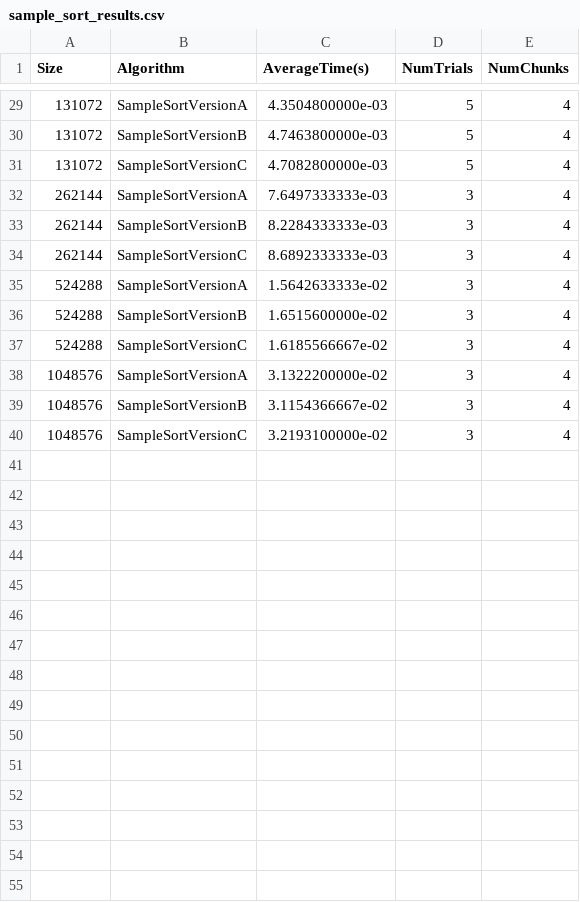
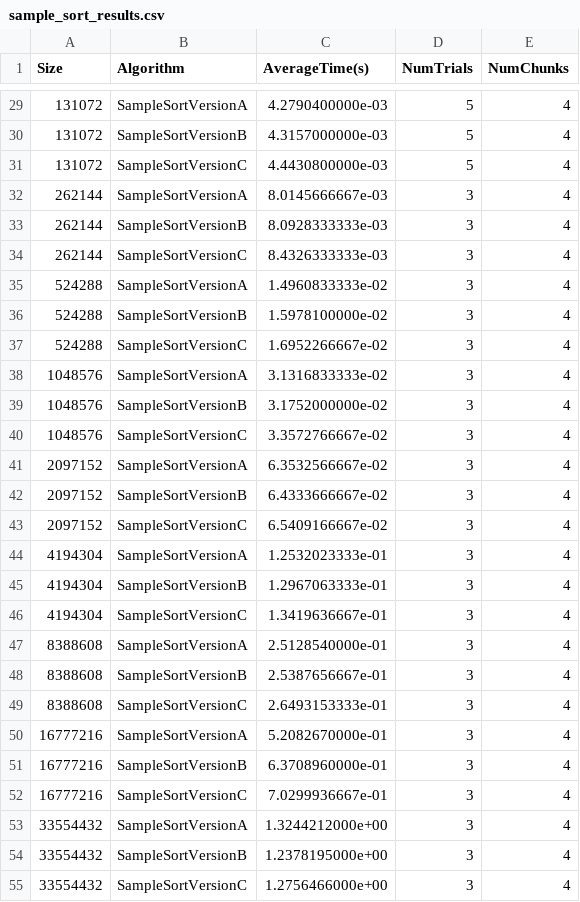
Before and after one commit to user2047/Assignment2, a CSV file: sample_sort_results.csv, drawn as a sheet; only a part is shown, gaps mark what is left out; the diff covers the shown part only.

Commit message:
Enhance sample sort tests with detailed stats collection
Refactor the performance test framework to add SortStats and BucketStats for collecting wall time, CPU time, and bucket size metrics. Update all sample sort versions to support statistics reporting. Improve the test harness to include a sequential baseline, output richer CSV results (including CPU utilization and bucket imbalance), and enhance output formatting and error handling. Refactor helper functions for clarity and update thread pool task tracking for robustness. Update headers and CSV output to match the new statistics.

```diff
--- a/sample_sort_results.csv
+++ b/sample_sort_results.csv
@@ -29,12 +29,27 @@ Size,Algorithm,AverageTime(s),NumTrials,NumChunks
-131072,SampleSortVersionA,4.3504800000e-03,5,4
-131072,SampleSortVersionB,4.7463800000e-03,5,4
-131072,SampleSortVersionC,4.7082800000e-03,5,4
-262144,SampleSortVersionA,7.6497333333e-03,3,4
-262144,SampleSortVersionB,8.2284333333e-03,3,4
-262144,SampleSortVersionC,8.6892333333e-03,3,4
-524288,SampleSortVersionA,1.5642633333e-02,3,4
-524288,SampleSortVersionB,1.6515600000e-02,3,4
-524288,SampleSortVersionC,1.6185566667e-02,3,4
-1048576,SampleSortVersionA,3.1322200000e-02,3,4
-1048576,SampleSortVersionB,3.1154366667e-02,3,4
-1048576,SampleSortVersionC,3.2193100000e-02,3,4
+131072,SampleSortVersionA,4.2790400000e-03,5,4
+131072,SampleSortVersionB,4.3157000000e-03,5,4
+131072,SampleSortVersionC,4.4430800000e-03,5,4
+262144,SampleSortVersionA,8.0145666667e-03,3,4
+262144,SampleSortVersionB,8.0928333333e-03,3,4
+262144,SampleSortVersionC,8.4326333333e-03,3,4
+524288,SampleSortVersionA,1.4960833333e-02,3,4
+524288,SampleSortVersionB,1.5978100000e-02,3,4
+524288,SampleSortVersionC,1.6952266667e-02,3,4
+1048576,SampleSortVersionA,3.1316833333e-02,3,4
+1048576,SampleSortVersionB,3.1752000000e-02,3,4
+1048576,SampleSortVersionC,3.3572766667e-02,3,4
+2097152,SampleSortVersionA,6.3532566667e-02,3,4
+2097152,SampleSortVersionB,6.4333666667e-02,3,4
+2097152,SampleSortVersionC,6.5409166667e-02,3,4
+4194304,SampleSortVersionA,1.2532023333e-01,3,4
+4194304,SampleSortVersionB,1.2967063333e-01,3,4
+4194304,SampleSortVersionC,1.3419636667e-01,3,4
+8388608,SampleSortVersionA,2.5128540000e-01,3,4
+8388608,SampleSortVersionB,2.5387656667e-01,3,4
+8388608,SampleSortVersionC,2.6493153333e-01,3,4
+16777216,SampleSortVersionA,5.2082670000e-01,3,4
+16777216,SampleSortVersionB,6.3708960000e-01,3,4
+16777216,SampleSortVersionC,7.0299936667e-01,3,4
+33554432,SampleSortVersionA,1.3244212000e+00,3,4
+33554432,SampleSortVersionB,1.2378195000e+00,3,4
+33554432,SampleSortVersionC,1.2756466000e+00,3,4
```
Also changed, not shown: 9 added rows and 27 edited cells elsewhere in this file, 10 other files.
